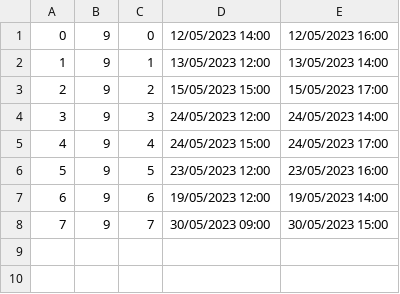
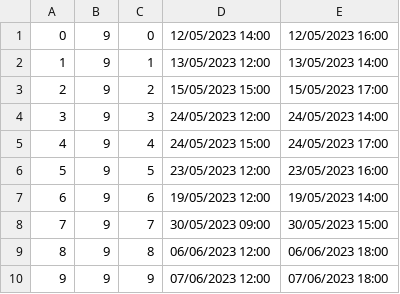
Before and after one commit to jblanusa13/SimsProjekat, a CSV file: ProjectSims/ProjectSims/Resources/Data/guideSchedule.csv, drawn as a sheet.

```diff
--- a/ProjectSims/ProjectSims/Resources/Data/guideSchedule.csv
+++ b/ProjectSims/ProjectSims/Resources/Data/guideSchedule.csv
@@ -8 +8,3 @@
 7|9|7|30/05/2023 09:00|30/05/2023 15:00
+8|9|8|06/06/2023 12:00|06/06/2023 18:00
+9|9|9|07/06/2023 12:00|07/06/2023 18:00
```
Also changed, not shown: ProjectSims/ProjectSims/Resources/Data/keypoint.csv, ProjectSims/ProjectSims/Resources/Data/tour.csv, 9 other files.
